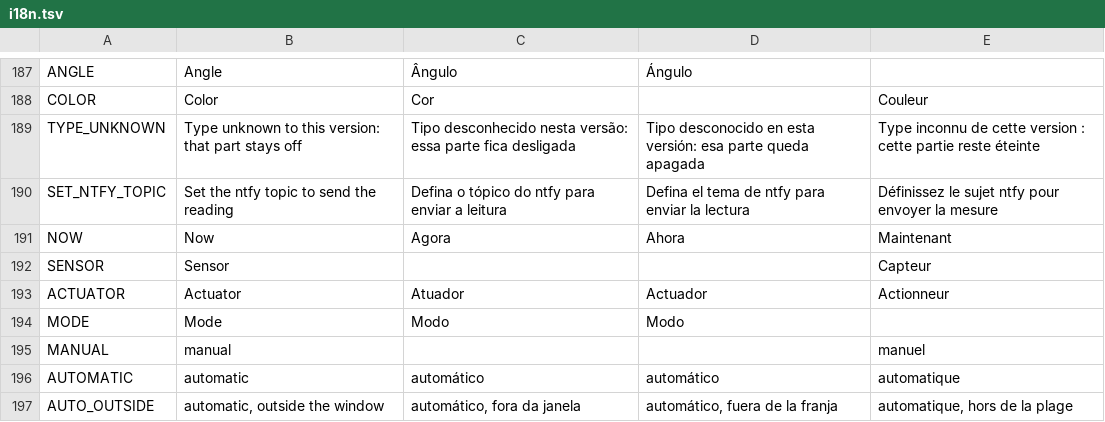
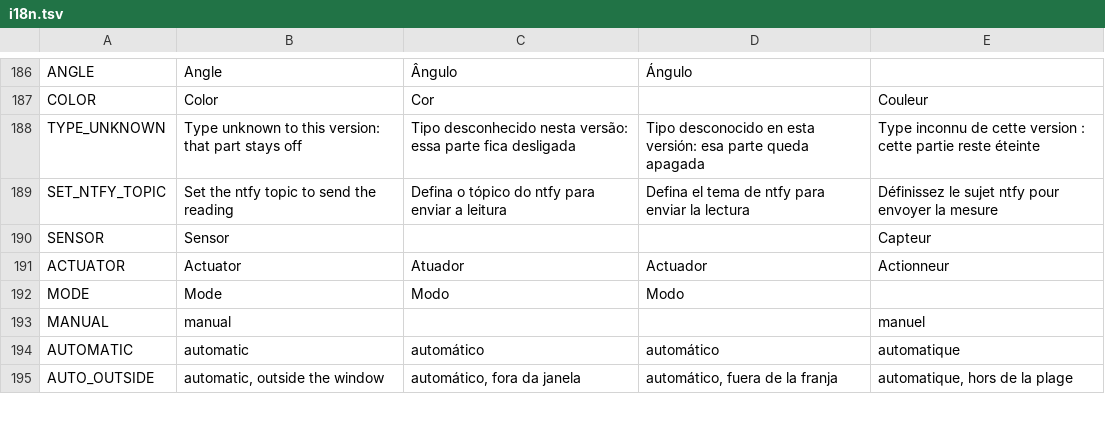
Before and after one commit to allanbarcelos/esp8266-dns, a TSV file: web/i18n.tsv, drawn as a sheet; only a part is shown, gaps mark what is left out; the diff covers the shown part only.

```diff
--- a/web/i18n.tsv
+++ b/web/i18n.tsv
@@ -190,3 +189,2 @@ TYPE_UNKNOWN	Type unknown to this version: that part stays off	Tipo desconhecido
 SET_NTFY_TOPIC	Set the ntfy topic to send the reading	Defina o tópico do ntfy para enviar a leitura	Defina el tema de ntfy para enviar la lectura	Définissez le sujet ntfy pour envoyer la mesure
-NOW	Now	Agora	Ahora	Maintenant
 SENSOR	Sensor			Capteur
```
Also changed, not shown: 17 added rows and 3 removed rows elsewhere in this file, 21 other files.
